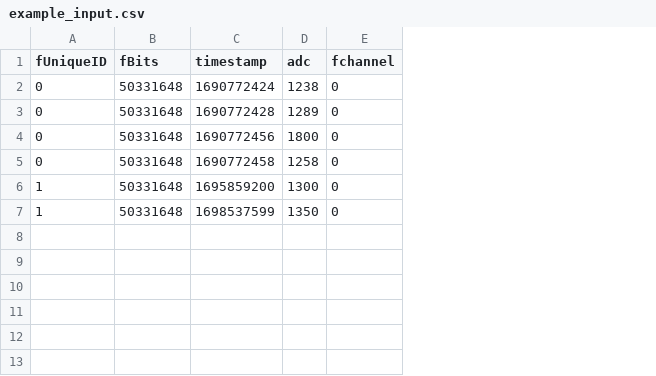
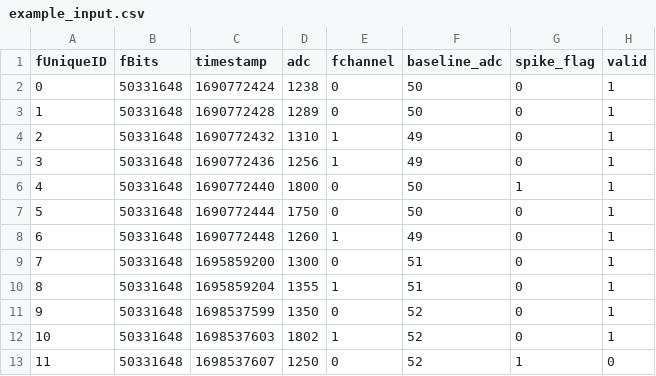
Before and after one commit to keeganpaleshi/RMTest, a CSV file: example_input.csv, drawn as a sheet; removed rows and columns are numbered as before the commit, all else as after; the diff names each change by its address in the sheet, - before the commit and + after, or states it on an @@ line.

Commit message:
Update sample input file with richer data

```diff
--- a/example_input.csv
+++ b/example_input.csv
+column F (baseline_adc), rows 2-3: 50 | 50; row 6: 50; row 9: 51; row 11: 52
+column G (spike_flag), rows 2-3: 0 | 0; row 6: 1; row 9: 0; row 11: 0
+column H (valid), rows 2-3: 1 | 1; row 6: 1; row 9: 1; row 11: 1
-A3 (fUniqueID): 0
+A3 (fUniqueID): 1
+row 4: 2 | 50331648 | 1690772432 | 1310 | 1 | 49 | 0 | 1
+row 5: 3 | 50331648 | 1690772436 | 1256 | 1 | 49 | 0 | 1
-A6 (fUniqueID): 0
+A6 (fUniqueID): 4
-C6 (timestamp): 1690772456
+C6 (timestamp): 1690772440
-row 5: 0 | 50331648 | 1690772458 | 1258 | 0
+row 7: 5 | 50331648 | 1690772444 | 1750 | 0 | 50 | 0 | 1
+row 8: 6 | 50331648 | 1690772448 | 1260 | 1 | 49 | 0 | 1
-A9 (fUniqueID): 1
+A9 (fUniqueID): 7
+row 10: 8 | 50331648 | 1695859204 | 1355 | 1 | 51 | 0 | 1
-A11 (fUniqueID): 1
+A11 (fUniqueID): 9
+row 12: 10 | 50331648 | 1698537603 | 1802 | 1 | 52 | 0 | 1
+row 13: 11 | 50331648 | 1698537607 | 1250 | 0 | 52 | 1 | 0
```
Also changed, not shown: 1 other file.
